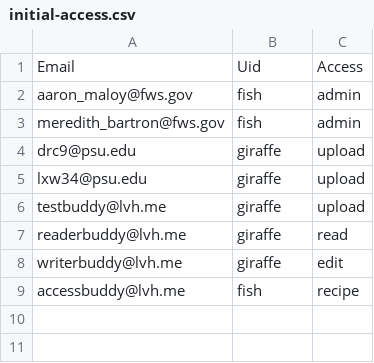
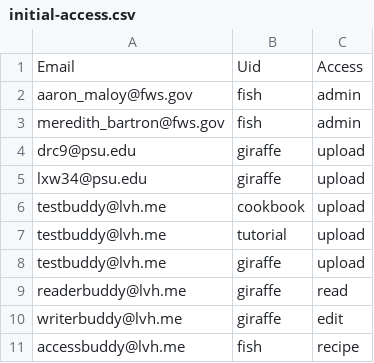
Before and after one commit to ialbert/biostar-central, a CSV file: initial/initial-access.csv, drawn as a sheet.

```diff
--- a/initial/initial-access.csv
+++ b/initial/initial-access.csv
@@ -5,2 +5,4 @@ drc9@psu.edu,giraffe,upload
 lxw34@psu.edu,giraffe,upload
+testbuddy@lvh.me,cookbook,upload
+testbuddy@lvh.me,tutorial,upload
 testbuddy@lvh.me,giraffe,upload
```
Also changed, not shown: 1 other file.
